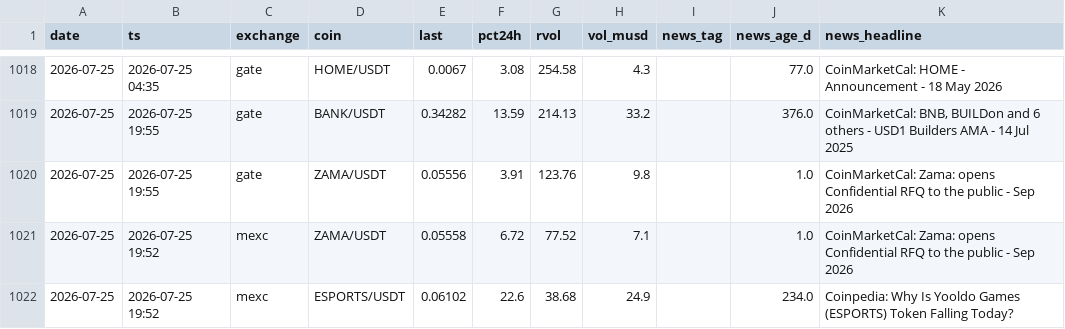
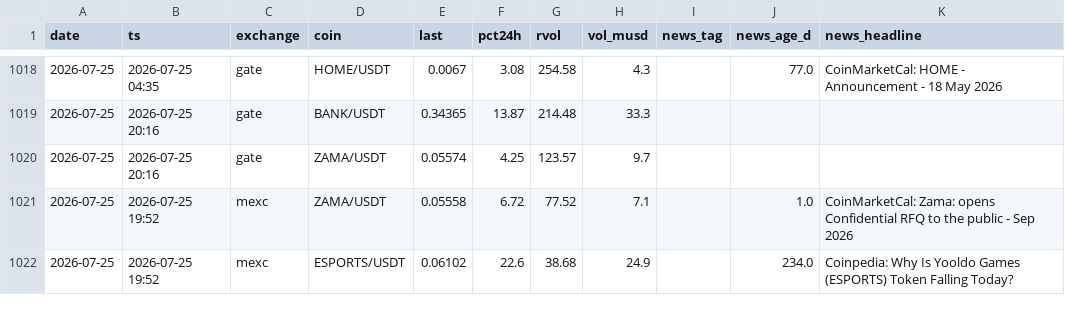
Before and after one commit to ChrisM001/scanner-site, a CSV file: crypto_scan_log.csv, drawn as a sheet; only a part is shown, gaps mark what is left out; the diff covers the shown part only.

```diff
--- a/crypto_scan_log.csv
+++ b/crypto_scan_log.csv
@@ -1018,4 +1018,4 @@ date,ts,exchange,coin,last,pct24h,rvol,vol_musd,news_tag,news_age_d,news_headlin
 2026-07-25,2026-07-25 04:35,gate,HOME/USDT,0.0067,3.08,254.58,4.3,,77.0,CoinMarketCal: HOME - Announcement - 18 May 2026
-2026-07-25,2026-07-25 19:55,gate,BANK/USDT,0.34282,13.59,214.13,33.2,,376.0,"CoinMarketCal: BNB, BUILDon and 6 others - USD1 Builders AMA - 14 Jul 2025"
-2026-07-25,2026-07-25 19:55,gate,ZAMA/USDT,0.05556,3.91,123.76,9.8,,1.0,CoinMarketCal: Zama: opens Confidential RFQ to the public - Sep 2026
+2026-07-25,2026-07-25 20:16,gate,BANK/USDT,0.34365,13.87,214.48,33.3,,,
+2026-07-25,2026-07-25 20:16,gate,ZAMA/USDT,0.05574,4.25,123.57,9.7,,,
 2026-07-25,2026-07-25 19:52,mexc,ZAMA/USDT,0.05558,6.72,77.52,7.1,,1.0,CoinMarketCal: Zama: opens Confidential RFQ to the public - Sep 2026
```
Also changed, not shown: 49 edited cells elsewhere in this file, 1 other file.
